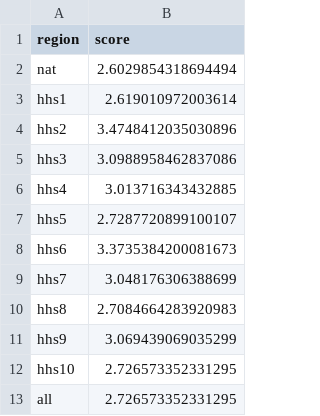
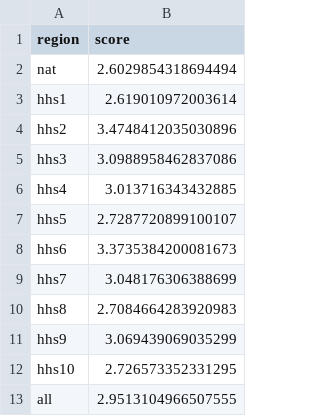
Before and after one commit to reichlab/neural-stack, a CSV file: results/collaborative/2/dem-constant.csv, drawn as a sheet.

```diff
--- a/results/collaborative/2/dem-constant.csv
+++ b/results/collaborative/2/dem-constant.csv
@@ -12,2 +12,2 @@ hhs9,3.069439069035299
 hhs10,2.726573352331295
-all,2.726573352331295
+all,2.9513104966507555
```
Also changed, not shown: results/collaborative/1/dem-constant.csv, results/collaborative/1/dem-target-region.csv, 32 other files.
